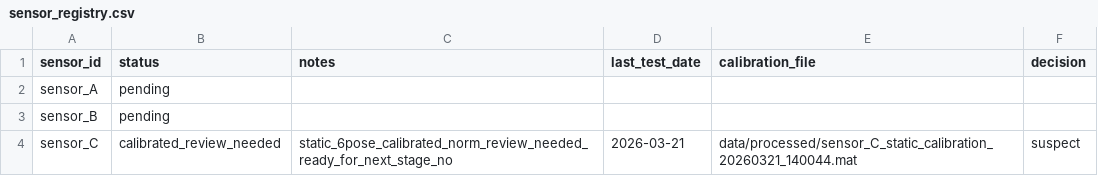
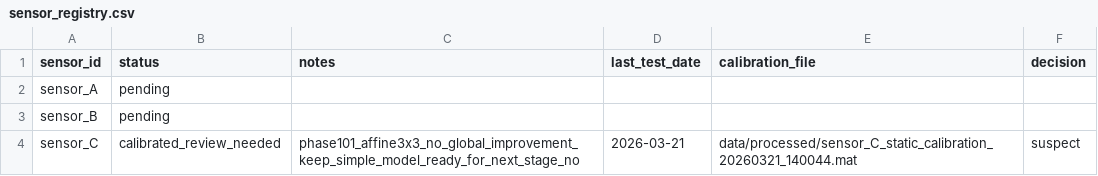
Before and after one commit to hujjika1099-glitch/Repo, a CSV file: hardware/sensor_registry.csv, drawn as a sheet.

Commit message:
feat: add refined affine 3x3 static calibration workflow for sensor_C

```diff
--- a/hardware/sensor_registry.csv
+++ b/hardware/sensor_registry.csv
@@ -3,2 +3,2 @@ sensor_A,pending,,,,
 sensor_B,pending,,,,
-sensor_C,calibrated_review_needed,static_6pose_calibrated_norm_review_needed_ready_for_next_stage_no,2026-03-21,data/processed/sensor_C_static_calibration_20260321_140044.mat,suspect
+sensor_C,calibrated_review_needed,phase101_affine3x3_no_global_improvement_keep_simple_model_ready_for_next_stage_no,2026-03-21,data/processed/sensor_C_static_calibration_20260321_140044.mat,suspect
```
Also changed, not shown: 13 other files.
